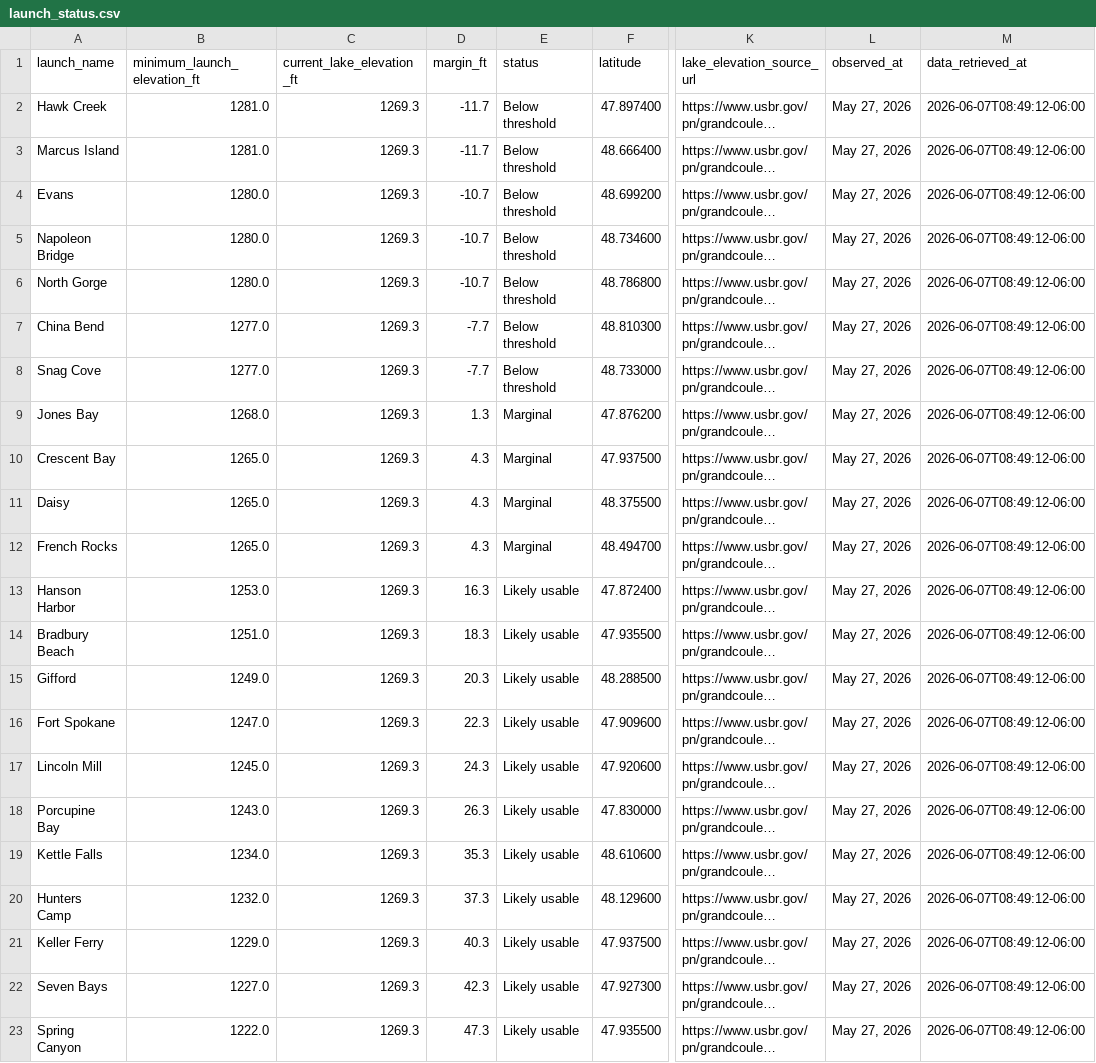
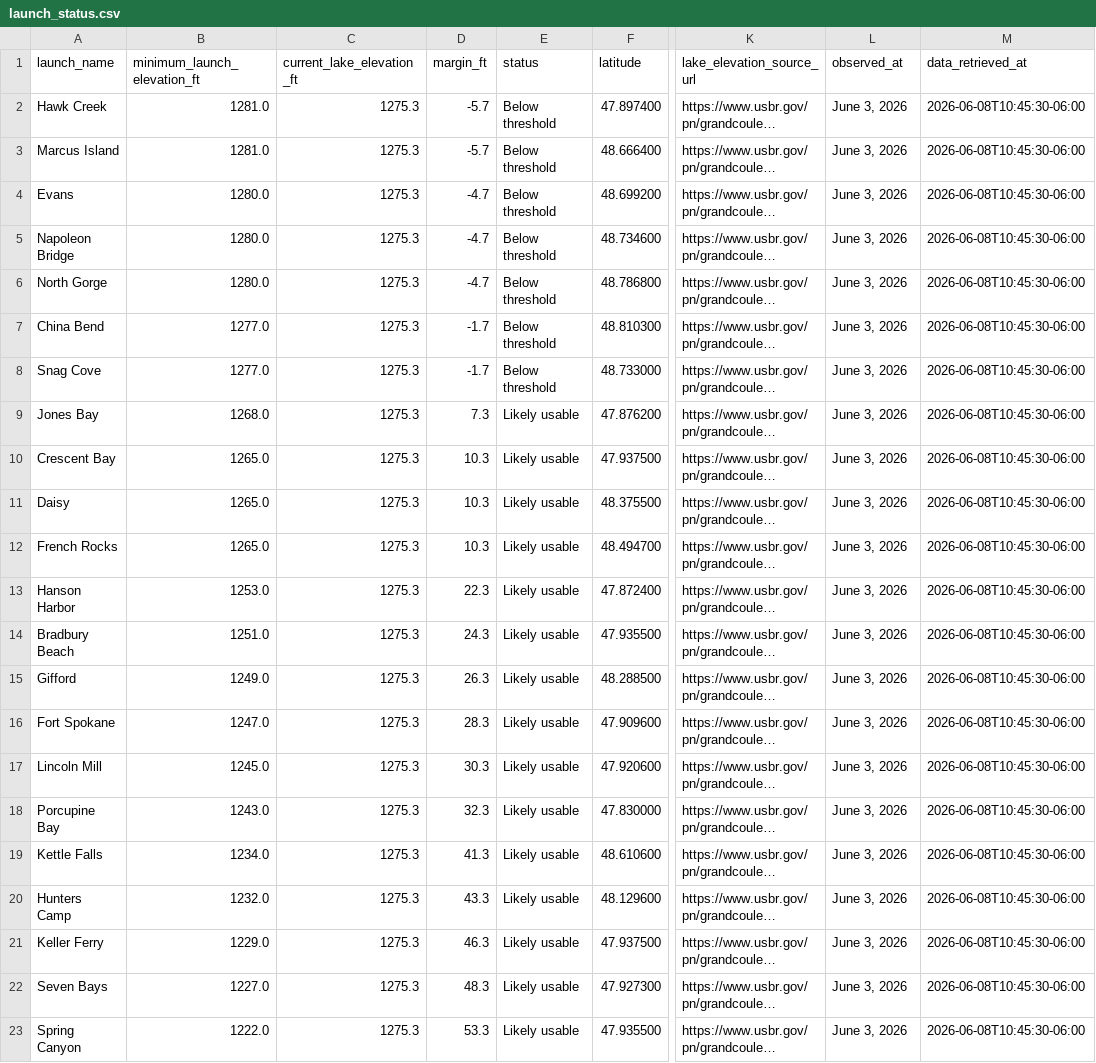
Before and after one commit to JustAppTools/regional-recreation-launchability-dashboard, a CSV file: data/processed/launch_status.csv, drawn as a sheet; only a part is shown, gaps mark what is left out; long unchanged cells end in …; the diff names each change by its address in the sheet, - before the commit and + after, or states it on an @@ line.

```diff
--- a/data/processed/launch_status.csv
+++ b/data/processed/launch_status.csv
-C2:C23 (current_lake_elevation_ft): 1269.3
+C2:C23 (current_lake_elevation_ft): 1275.3
-D2:D3 (margin_ft): -11.7
+D2:D3 (margin_ft): -5.7
-L2:L23 (observed_at): May 27, 2026
+L2:L23 (observed_at): June 3, 2026
-M2:M23 (data_retrieved_at): 2026-06-07T08:49:12-06:00
+M2:M23 (data_retrieved_at): 2026-06-08T10:45:30-06:00
-D4:D6 (margin_ft): -10.7
+D4:D6 (margin_ft): -4.7
-D7:D8 (margin_ft): -7.7
+D7:D8 (margin_ft): -1.7
-D9 (margin_ft): 1.3
+D9 (margin_ft): 7.3
-E9:E12 (status): Marginal
+E9:E12 (status): Likely usable
-D10:D12 (margin_ft): 4.3
+D10:D12 (margin_ft): 10.3
-D13 (margin_ft): 16.3
+D13 (margin_ft): 22.3
-D14 (margin_ft): 18.3
+D14 (margin_ft): 24.3
-D15 (margin_ft): 20.3
+D15 (margin_ft): 26.3
-D16 (margin_ft): 22.3
+D16 (margin_ft): 28.3
-D17 (margin_ft): 24.3
+D17 (margin_ft): 30.3
-D18 (margin_ft): 26.3
+D18 (margin_ft): 32.3
-D19 (margin_ft): 35.3
+D19 (margin_ft): 41.3
-D20 (margin_ft): 37.3
+D20 (margin_ft): 43.3
-D21 (margin_ft): 40.3
+D21 (margin_ft): 46.3
-D22 (margin_ft): 42.3
+D22 (margin_ft): 48.3
-D23 (margin_ft): 47.3
+D23 (margin_ft): 53.3
```
Also changed, not shown: data/raw/lake_elevation.csv, 5 other files.
